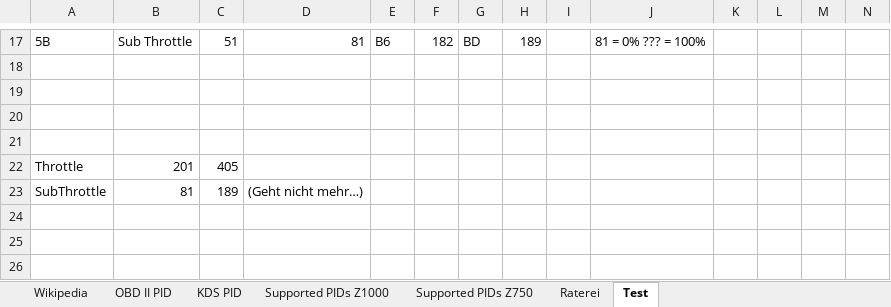
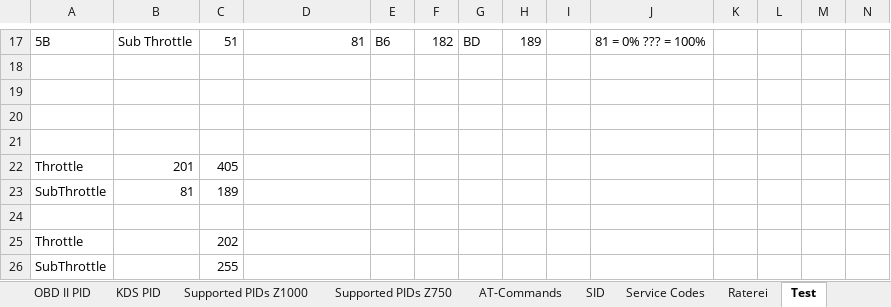
Before and after one commit to HerrRiebmann/KDS2Bluetooth, an Excel workbook: Documentation/OBD II PIDs.xlsx, sheet Test, drawn as a sheet; only a part is shown, gaps mark what is left out; values as stored, in another font and other column widths than the file's, no borders; rows hold the shown columns only; the diff names each change by its address in the sheet, - before the commit and + after, or states it on an @@ line.

```diff
--- a/Documentation/OBD II PIDs.xlsx (sheet Test)
+++ b/Documentation/OBD II PIDs.xlsx (sheet Test)
+sheet tab: AT-Commands
+sheet tab: SID
+sheet tab: Service Codes
-D23: (Geht nicht mehr…)
+D23: (empty)
+row 24: (empty)
+row 25: Throttle |  | 202
+row 26: SubThrottle |  | 255
```
Also changed, not shown: sheet Supported PIDs Z750, sheet Supported PIDs Z1000, sheet KDS PID, sheet OBD II PID, formulas that keep their value, 1 other file.
